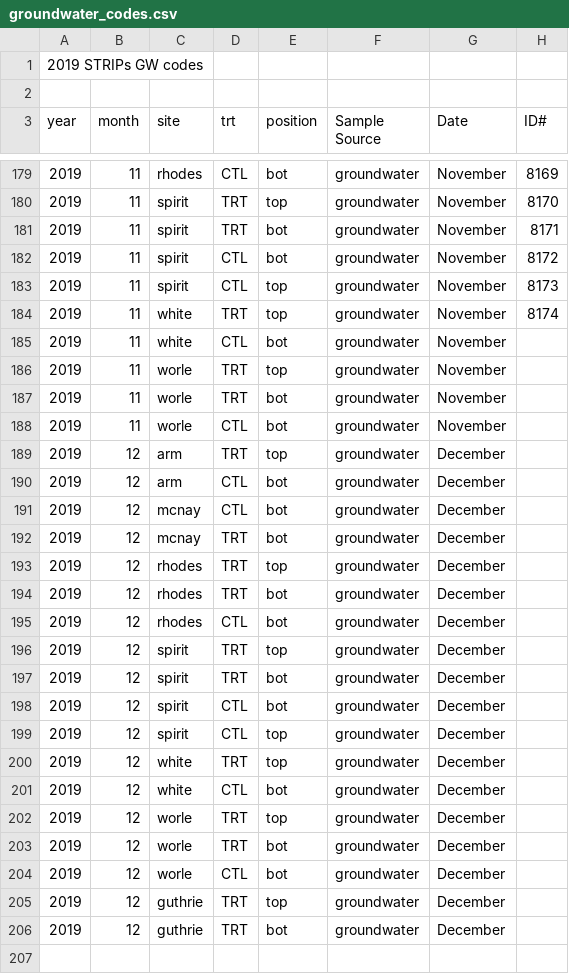
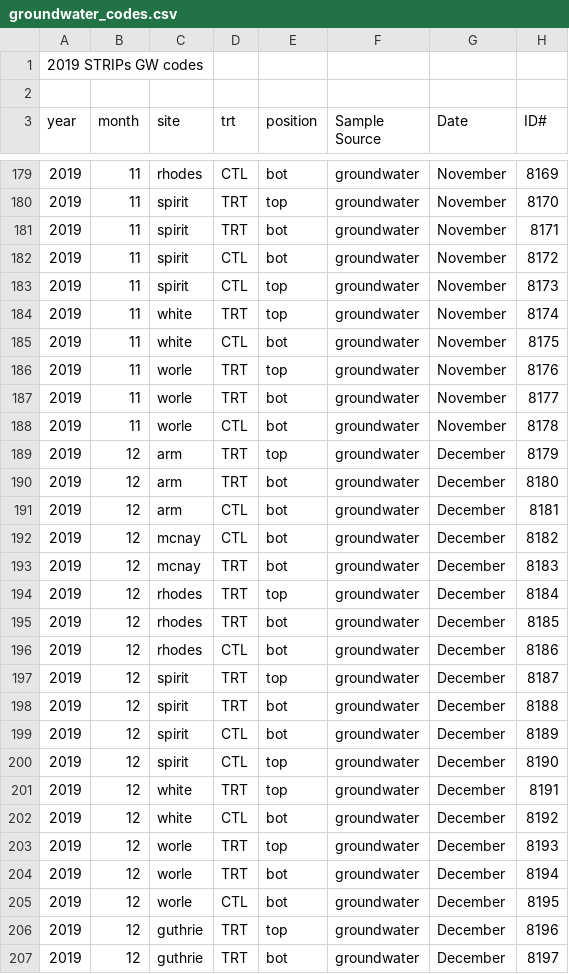
Before and after one commit to wittec/prairiestrips, a CSV file: groundwater/data-raw/waterquality/2019/groundwater_codes.csv, drawn as a sheet; only a part is shown, gaps mark what is left out.

```diff
--- a/groundwater/data-raw/waterquality/2019/groundwater_codes.csv
+++ b/groundwater/data-raw/waterquality/2019/groundwater_codes.csv
@@ -184,23 +184,24 @@ year,month,site ,trt,position,Sample Source,Date,ID#
 2019,11,white,TRT,top,groundwater,November,8174
-2019,11,white,CTL,bot,groundwater,November,
-2019,11,worle,TRT,top,groundwater,November,
-2019,11,worle,TRT,bot,groundwater,November,
-2019,11,worle,CTL,bot,groundwater,November,
-2019,12,arm,TRT,top,groundwater,December,
-2019,12,arm,CTL,bot,groundwater,December,
-2019,12,mcnay,CTL,bot,groundwater,December,
-2019,12,mcnay,TRT,bot,groundwater,December,
-2019,12,rhodes,TRT,top,groundwater,December,
-2019,12,rhodes,TRT,bot,groundwater,December,
-2019,12,rhodes,CTL,bot,groundwater,December,
-2019,12,spirit,TRT,top,groundwater,December,
-2019,12,spirit,TRT,bot,groundwater,December,
-2019,12,spirit,CTL,bot,groundwater,December,
-2019,12,spirit,CTL,top,groundwater,December,
-2019,12,white,TRT,top,groundwater,December,
-2019,12,white,CTL,bot,groundwater,December,
-2019,12,worle,TRT,top,groundwater,December,
-2019,12,worle,TRT,bot,groundwater,December,
-2019,12,worle,CTL,bot,groundwater,December,
-2019,12,guthrie,TRT,top,groundwater,December,
-2019,12,guthrie,TRT,bot,groundwater,December,
+2019,11,white,CTL,bot,groundwater,November,8175
+2019,11,worle,TRT,top,groundwater,November,8176
+2019,11,worle,TRT,bot,groundwater,November,8177
+2019,11,worle,CTL,bot,groundwater,November,8178
+2019,12,arm,TRT,top,groundwater,December,8179
+2019,12,arm,TRT,bot,groundwater,December,8180
+2019,12,arm,CTL,bot,groundwater,December,8181
+2019,12,mcnay,CTL,bot,groundwater,December,8182
+2019,12,mcnay,TRT,bot,groundwater,December,8183
+2019,12,rhodes,TRT,top,groundwater,December,8184
+2019,12,rhodes,TRT,bot,groundwater,December,8185
+2019,12,rhodes,CTL,bot,groundwater,December,8186
+2019,12,spirit,TRT,top,groundwater,December,8187
+2019,12,spirit,TRT,bot,groundwater,December,8188
+2019,12,spirit,CTL,bot,groundwater,December,8189
+2019,12,spirit,CTL,top,groundwater,December,8190
+2019,12,white,TRT,top,groundwater,December,8191
+2019,12,white,CTL,bot,groundwater,December,8192
+2019,12,worle,TRT,top,groundwater,December,8193
+2019,12,worle,TRT,bot,groundwater,December,8194
+2019,12,worle,CTL,bot,groundwater,December,8195
+2019,12,guthrie,TRT,top,groundwater,December,8196
+2019,12,guthrie,TRT,bot,groundwater,December,8197
```
Also changed, not shown: groundwater/data-raw/waterquality/2019/groundwater.csv, 9 other files.
